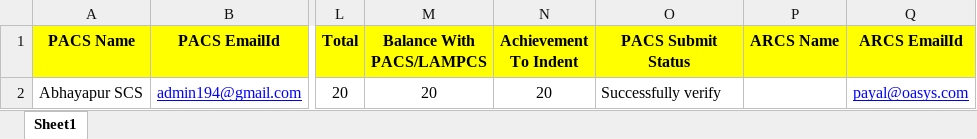
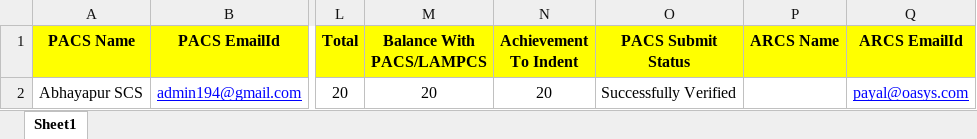
Before and after one commit to radhakru/Oasys, an Excel workbook: Externaldata/Salel_Of_Seed.xlsx, sheet Sheet1, drawn as a sheet; only a part is shown, gaps mark what is left out; values as stored, in another font and other column widths than the file's, no borders; the diff names each change by its address in the sheet, - before the commit and + after, or states it on an @@ line.

```diff
--- a/Externaldata/Salel_Of_Seed.xlsx (sheet Sheet1)
+++ b/Externaldata/Salel_Of_Seed.xlsx (sheet Sheet1)
-O2 (PACS Submit Status): Successfully verify
+O2 (PACS Submit Status): Successfully Verified
```
Also changed, not shown: 47 other files.
